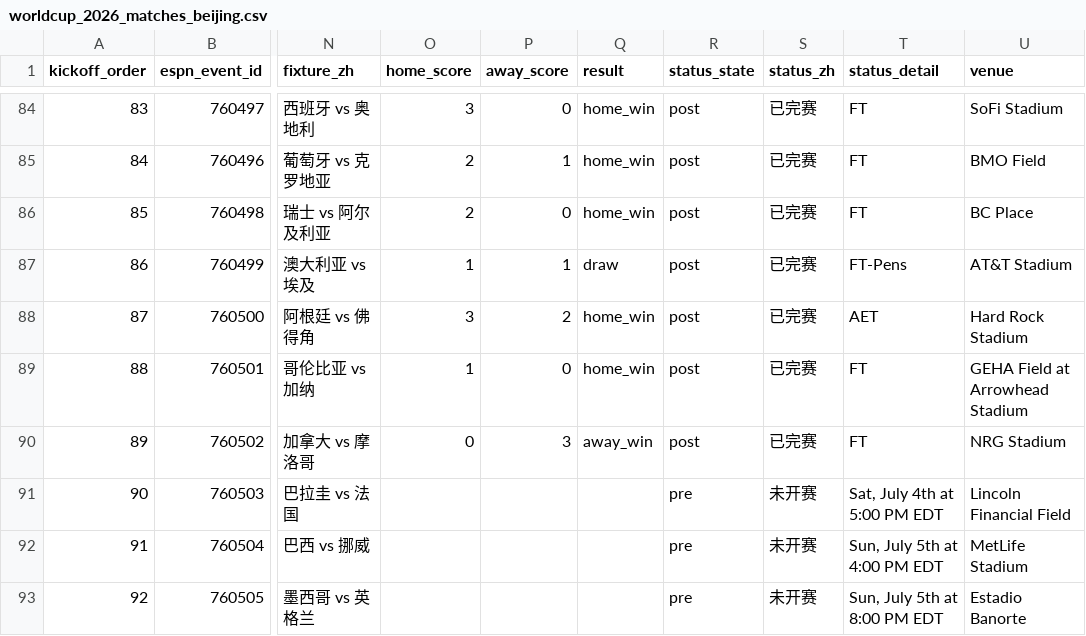
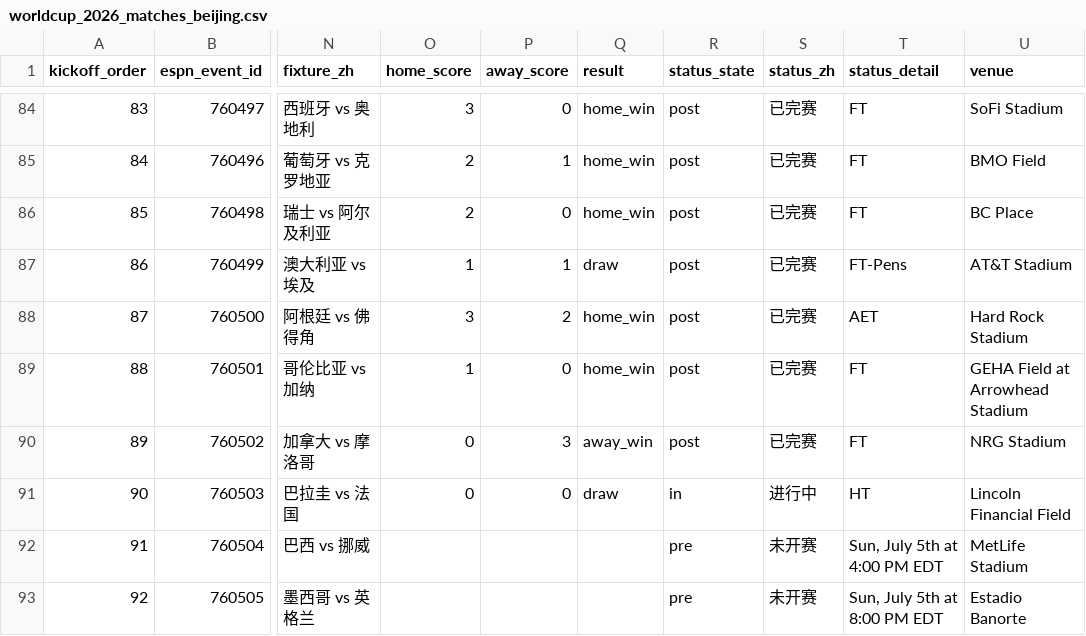
Before and after one commit to quwang86-debug/worldcup-jingcai, a CSV file: data/worldcup_2026_matches_beijing.csv, drawn as a sheet; only a part is shown, gaps mark what is left out; the diff names each change by its address in the sheet, - before the commit and + after, or states it on an @@ line.

```diff
--- a/data/worldcup_2026_matches_beijing.csv
+++ b/data/worldcup_2026_matches_beijing.csv
-O91 (home_score): (empty)
+O91 (home_score): 0
-P91 (away_score): (empty)
+P91 (away_score): 0
-Q91 (result): (empty)
+Q91 (result): draw
-R91 (status_state): pre
+R91 (status_state): in
-S91 (status_zh): 未开赛
+S91 (status_zh): 进行中
-T91 (status_detail): Sat, July 4th at 5:00 PM EDT
+T91 (status_detail): HT
```
Also changed, not shown: 3 other files.
